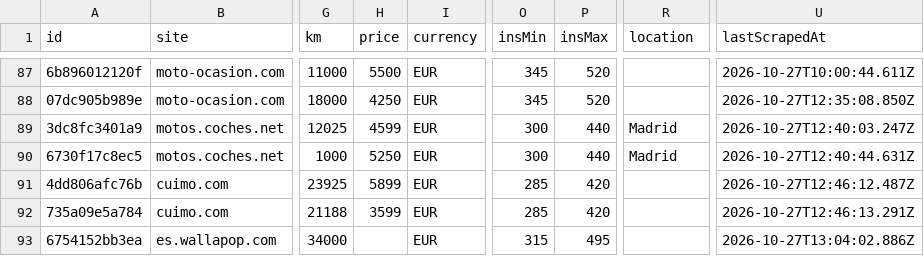
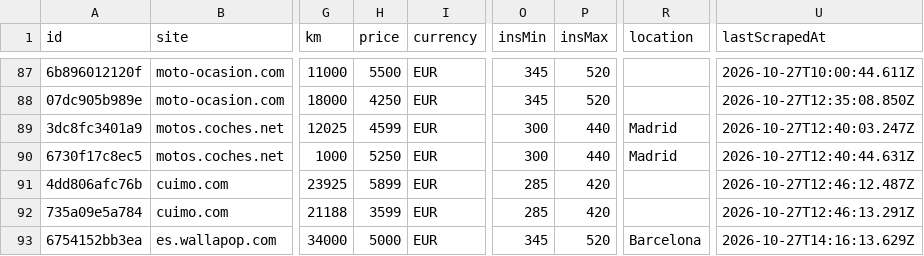
Before and after one commit to jonlautenschlager-partn/nnext-moto, a CSV file: data/export.csv, drawn as a sheet; only a part is shown, gaps mark what is left out; the diff names each change by its address in the sheet, - before the commit and + after, or states it on an @@ line.

Commit message:
local new: update data [skip ci]

```diff
--- a/data/export.csv
+++ b/data/export.csv
-H93 (price): (empty)
+H93 (price): 5000
-O93 (insMin): 315
+O93 (insMin): 345
-P93 (insMax): 495
+P93 (insMax): 520
-R93 (location): (empty)
+R93 (location): Barcelona
-U93 (lastScrapedAt): 2026-10-27T13:04:02.886Z
+U93 (lastScrapedAt): 2026-10-27T14:16:13.629Z
```
Also changed, not shown: 9 other files.
